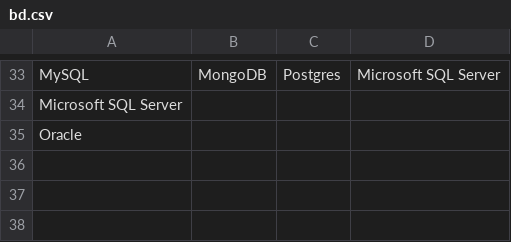
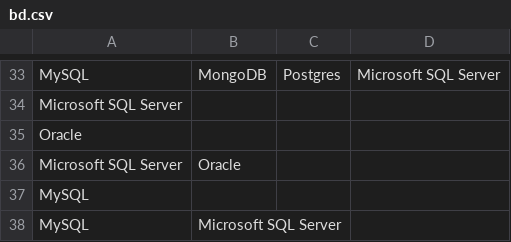
Before and after one commit to departement-info-cem/stage-data, a CSV file: site/static/data/2025/bd.csv, drawn as a sheet; only a part is shown, gaps mark what is left out; the diff names each change by its address in the sheet, - before the commit and + after, or states it on an @@ line.

```diff
--- a/site/static/data/2025/bd.csv
+++ b/site/static/data/2025/bd.csv
+row 36: Microsoft SQL Server | Oracle
+row 37: MySQL
+row 38: MySQL | Microsoft SQL Server
```
Also changed, not shown: site/static/data/2025/framework.csv, site/static/data/2025/gestion.csv, 10 other files.
